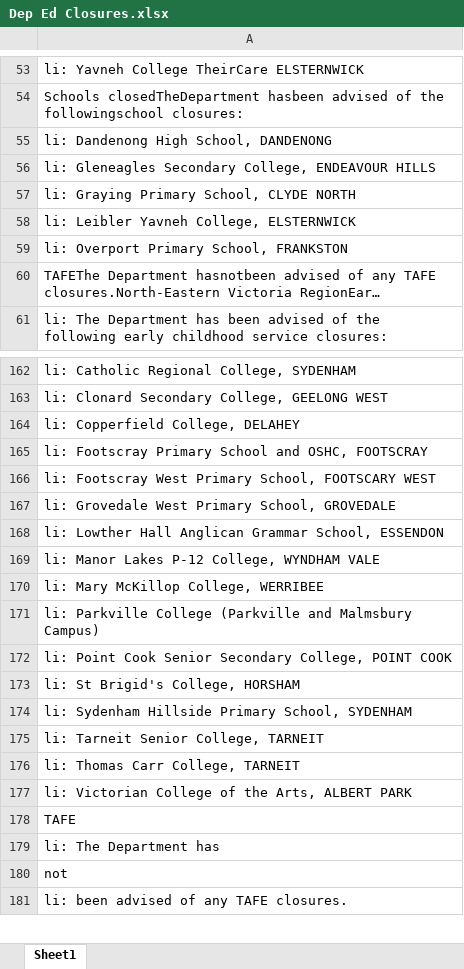
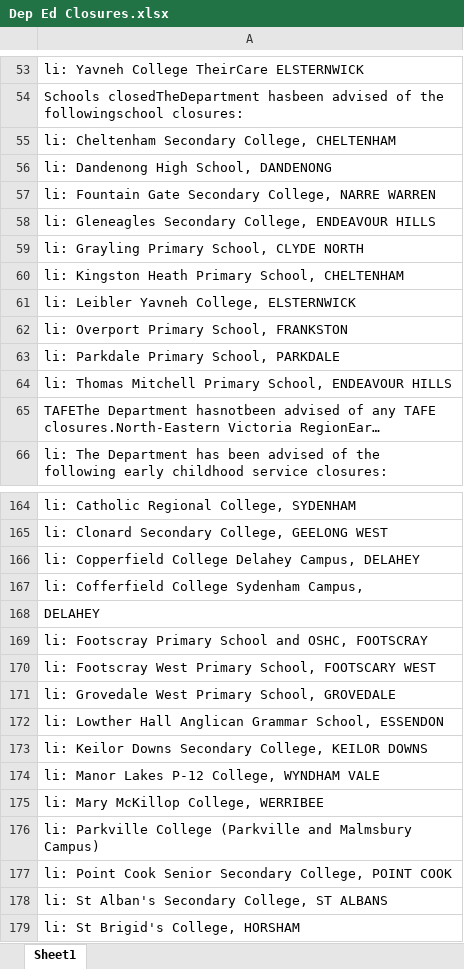
Before and after one commit to Mike-Honey/covid-19-vic-au, an Excel workbook: Dep Ed Closures.xlsx, sheet Sheet1, drawn as a sheet; only a part is shown, gaps mark what is left out; the shorter side is filled out with more unchanged rows; long unchanged cells end in …; values as stored, in another font and other column widths than the file's, no borders; addresses are those after the commit; the diff covers the shown part only; the diff names each change by its address in the sheet, - before the commit and + after, or states it on an @@ line.

```diff
--- a/Dep Ed Closures.xlsx (sheet Sheet1)
+++ b/Dep Ed Closures.xlsx (sheet Sheet1)
+row 55: li: Cheltenham Secondary College, CHELTENHAM
+row 57: li: Fountain Gate Secondary College, NARRE WARREN
-A59: li: Graying Primary School, CLYDE NORTH
+A59: li: Grayling Primary School, CLYDE NORTH
+row 60: li: Kingston Heath Primary School, CHELTENHAM
+row 63: li: Parkdale Primary School, PARKDALE
+row 64: li: Thomas Mitchell Primary School, ENDEAVOUR HILLS
-A166: li: Copperfield College, DELAHEY
+A166: li: Copperfield College Delahey Campus, DELAHEY
+row 167: li: Cofferfield College Sydenham Campus,
+row 168: DELAHEY
+row 173: li: Keilor Downs Secondary College, KEILOR DOWNS
+row 178: li: St Alban's Secondary College, ST ALBANS
```
Also changed, not shown: 4 added rows, 7 removed rows and 2 edited cells elsewhere in this sheet, Coronavirus COVID-19 - VIC AU Exposure sites LGA.xlsx, Coronavirus COVID-19 - VIC AU Exposure sites.xlsx, 1 other file.
